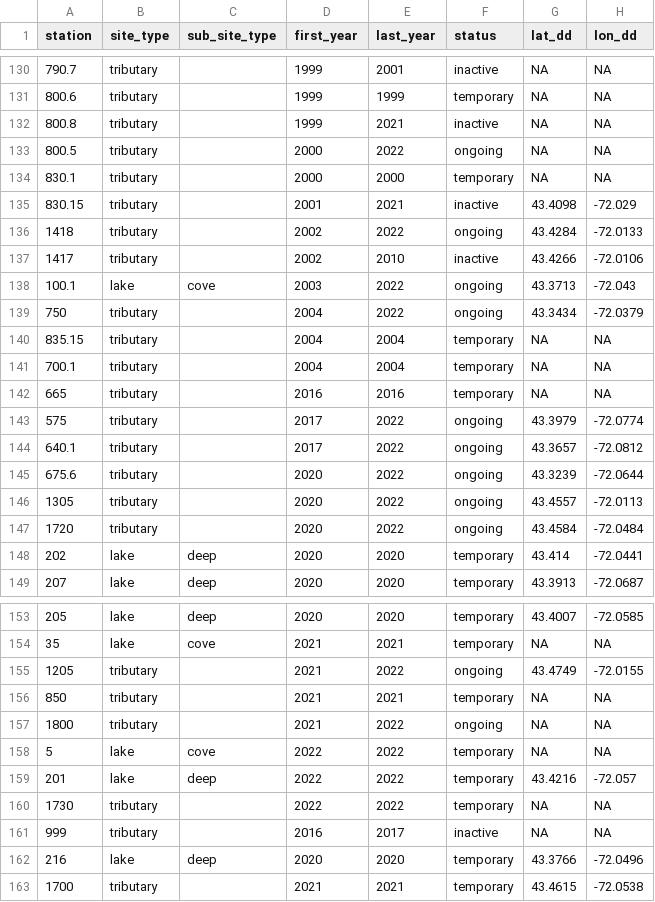
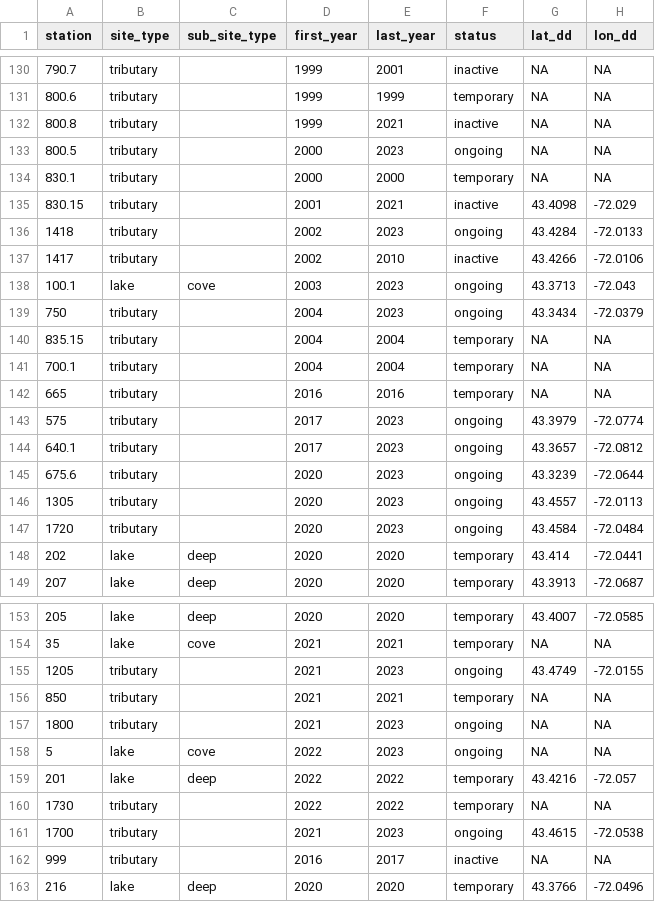
Before and after one commit to Lake-Sunapee-Protective-Association/LMP, a CSV file: primary files/station_location_details.csv, drawn as a sheet; only a part is shown, gaps mark what is left out; the diff covers the shown part only.

```diff
--- a/primary files/station_location_details.csv
+++ b/primary files/station_location_details.csv
@@ -132,9 +132,9 @@ station,site_type,sub_site_type,first_year,last_year,status,lat_dd,lon_dd
 800.8,tributary,,1999,2021,inactive,NA,NA
-800.5,tributary,,2000,2022,ongoing,NA,NA
+800.5,tributary,,2000,2023,ongoing,NA,NA
 830.1,tributary,,2000,2000,temporary,NA,NA
 830.15,tributary,,2001,2021,inactive,43.4098,-72.029
-1418,tributary,,2002,2022,ongoing,43.4284,-72.0133
+1418,tributary,,2002,2023,ongoing,43.4284,-72.0133
 1417,tributary,,2002,2010,inactive,43.4266,-72.0106
-100.1,lake,cove,2003,2022,ongoing,43.3713,-72.043
-750,tributary,,2004,2022,ongoing,43.3434,-72.0379
+100.1,lake,cove,2003,2023,ongoing,43.3713,-72.043
+750,tributary,,2004,2023,ongoing,43.3434,-72.0379
 835.15,tributary,,2004,2004,temporary,NA,NA
@@ -142,7 +142,7 @@ station,site_type,sub_site_type,first_year,last_year,status,lat_dd,lon_dd
 665,tributary,,2016,2016,temporary,NA,NA
-575,tributary,,2017,2022,ongoing,43.3979,-72.0774
-640.1,tributary,,2017,2022,ongoing,43.3657,-72.0812
-675.6,tributary,,2020,2022,ongoing,43.3239,-72.0644
-1305,tributary,,2020,2022,ongoing,43.4557,-72.0113
-1720,tributary,,2020,2022,ongoing,43.4584,-72.0484
+575,tributary,,2017,2023,ongoing,43.3979,-72.0774
+640.1,tributary,,2017,2023,ongoing,43.3657,-72.0812
+675.6,tributary,,2020,2023,ongoing,43.3239,-72.0644
+1305,tributary,,2020,2023,ongoing,43.4557,-72.0113
+1720,tributary,,2020,2023,ongoing,43.4584,-72.0484
 202,lake,deep,2020,2020,temporary,43.414,-72.0441
@@ -154,10 +154,10 @@ station,site_type,sub_site_type,first_year,last_year,status,lat_dd,lon_dd
 35,lake,cove,2021,2021,temporary,NA,NA
-1205,tributary,,2021,2022,ongoing,43.4749,-72.0155
+1205,tributary,,2021,2023,ongoing,43.4749,-72.0155
 850,tributary,,2021,2021,temporary,NA,NA
-1800,tributary,,2021,2022,ongoing,NA,NA
-5,lake,cove,2022,2022,temporary,NA,NA
+1800,tributary,,2021,2023,ongoing,NA,NA
+5,lake,cove,2022,2023,ongoing,NA,NA
 201,lake,deep,2022,2022,temporary,43.4216,-72.057
 1730,tributary,,2022,2022,temporary,NA,NA
+1700,tributary,,2021,2023,ongoing,43.4615,-72.0538
 999,tributary,,2016,2017,inactive,NA,NA
 216,lake,deep,2020,2020,temporary,43.3766,-72.0496
-1700,tributary,,2021,2021,temporary,43.4615,-72.0538
```
Also changed, not shown: 39 edited cells elsewhere in this file, primary files/parameter_by_site_sample_summary.csv, 12 other files.
